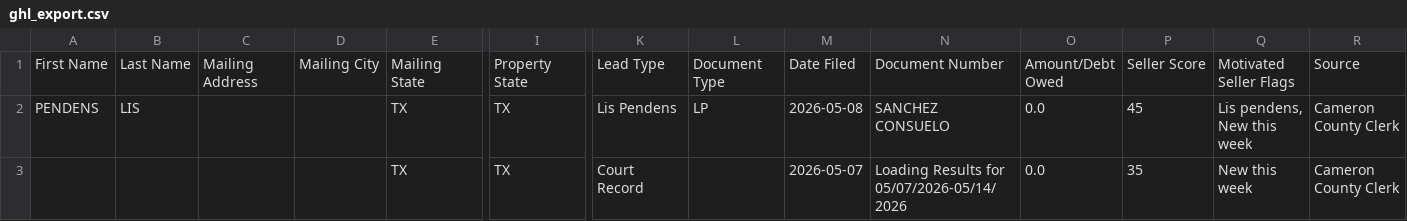
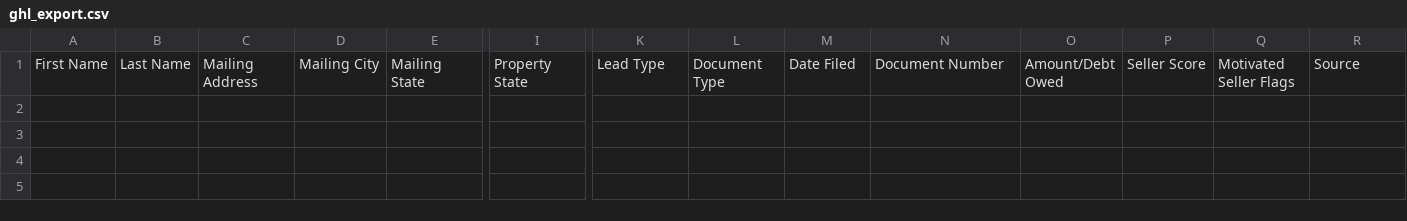
Before and after one commit to micahdz3232-tech/cameron-leads, a CSV file: data/ghl_export.csv, drawn as a sheet; only a part is shown, gaps mark what is left out; rows hold the shown columns only; the diff names each change by its address in the sheet, - before the commit and + after, or states it on an @@ line.

```diff
--- a/data/ghl_export.csv
+++ b/data/ghl_export.csv
-row 2: PENDENS | LIS |  |  | TX | TX | Lis Pendens | LP | 2026-05-08 | SANCHEZ CONSUELO | 0.0 | 45 | Lis pendens, New this week | Cameron County Clerk
-row 3:  |  |  |  | TX | TX | Court Record |  | 2026-05-07 | Loading Results for 05/07/2026-05/14/2026 | 0.0 | 35 | New this week | Cameron County Clerk
```
Also changed, not shown: 2 other files.
